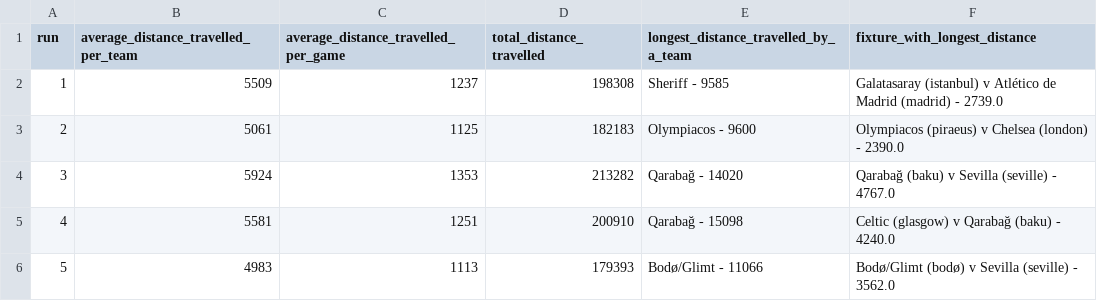
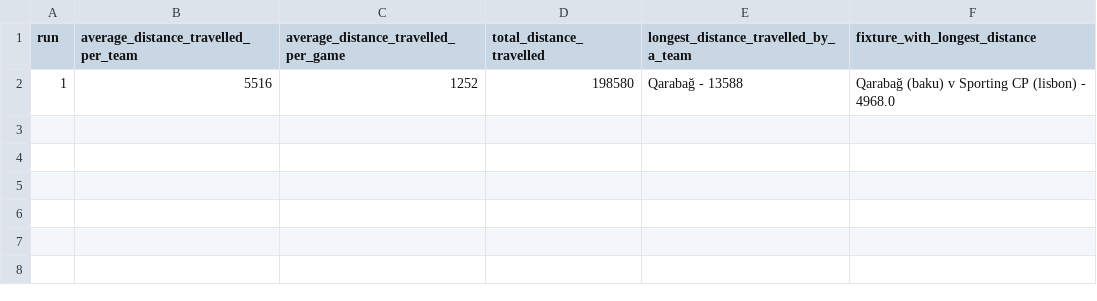
Before and after one commit to Pengu1n-2001/UEFA-Champions-League-Fixture-Sustainability, a CSV file: Fixtures, Tables and Results/Stats/run_distance_analysis.csv, drawn as a sheet.

```diff
--- a/Fixtures, Tables and Results/Stats/run_distance_analysis.csv
+++ b/Fixtures, Tables and Results/Stats/run_distance_analysis.csv
@@ -1,6 +1,2 @@
 run,average_distance_travelled_per_team,average_distance_travelled_per_game,total_distance_travelled,longest_distance_travelled_by_a_team,fixture_with_longest_distance
-1,5509,1237,198308,Sheriff - 9585,Galatasaray (istanbul) v Atlético de Madrid (madrid) - 2739.0
-2,5061,1125,182183,Olympiacos - 9600,Olympiacos (piraeus) v Chelsea (london) - 2390.0
-3,5924,1353,213282,Qarabağ - 14020,Qarabağ (baku) v Sevilla (seville) - 4767.0
-4,5581,1251,200910,Qarabağ - 15098,Celtic (glasgow) v Qarabağ (baku) - 4240.0
-5,4983,1113,179393,Bodø/Glimt - 11066,Bodø/Glimt (bodø) v Sevilla (seville) - 3562.0
+1,5516,1252,198580,Qarabağ - 13588,Qarabağ (baku) v Sporting CP (lisbon) - 4968.0
```
Also changed, not shown: Fixtures, Tables and Results/Fixtures for Distance Calculation/league_stage_and_poko_fixtures.csv, Fixtures, Tables and Results/Fixtures for Distance Calculation/league_stage_and_poko_fixtures_distances.csv, 52 other files.
